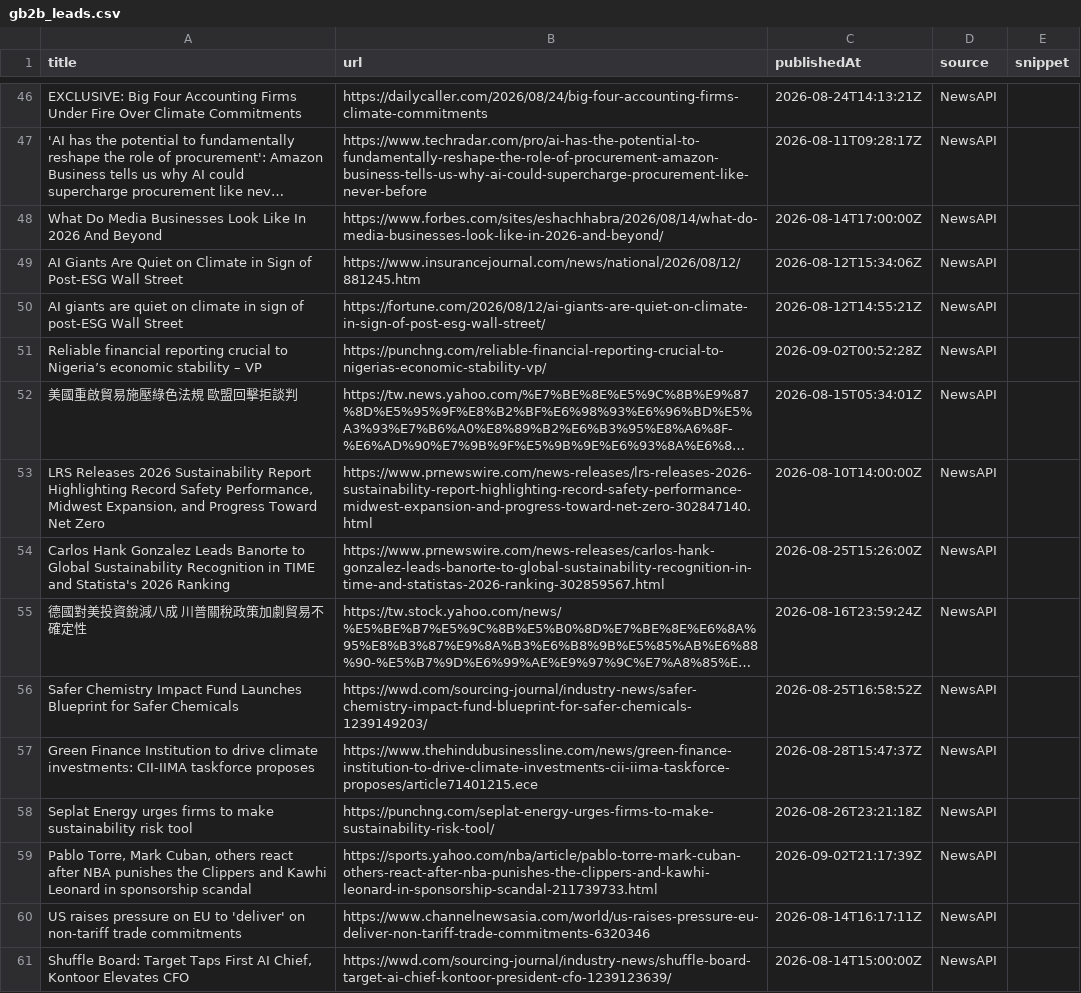
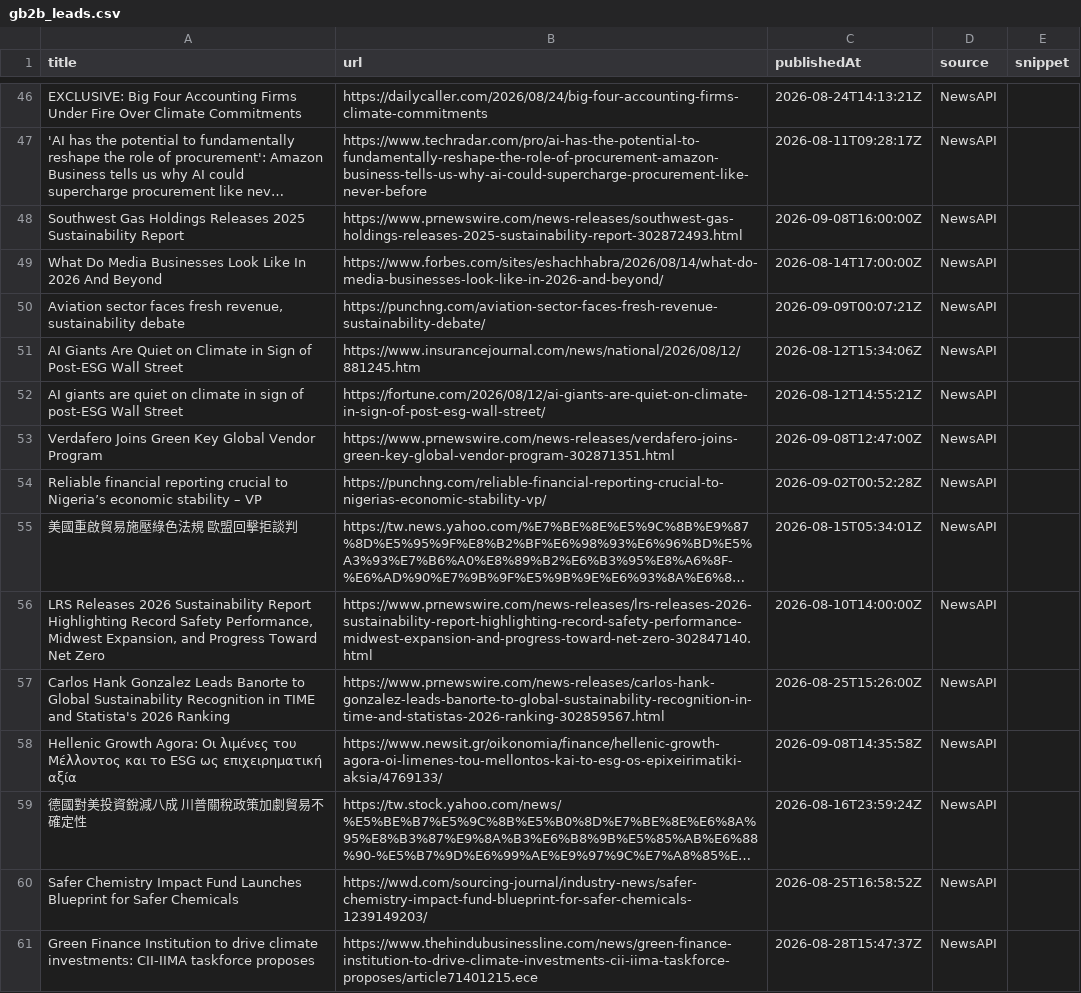
Before and after one commit to media-stack/gb2b-lead-finder, a CSV file: gb2b_leads.csv, drawn as a sheet; only a part is shown, gaps mark what is left out; the shorter side is filled out with more unchanged rows; long unchanged cells end in …; the diff covers the shown part only; the diff names each change by its address in the sheet, - before the commit and + after, or states it on an @@ line.

```diff
--- a/gb2b_leads.csv
+++ b/gb2b_leads.csv
+row 48: Southwest Gas Holdings Releases 2025 Sustainability Report | https://www.prnewswire.com/news-releases/southwest-gas-holdings-releases-2025-sustainability-report-302872493.html | 2026-09-08T16:00:00Z | NewsAPI
+row 50: Aviation sector faces fresh revenue, sustainability debate | https://punchng.com/aviation-sector-faces-fresh-revenue-sustainability-debate/ | 2026-09-09T00:07:21Z | NewsAPI
+row 53: Verdafero Joins Green Key Global Vendor Program | https://www.prnewswire.com/news-releases/verdafero-joins-green-key-global-vendor-program-302871351.html | 2026-09-08T12:47:00Z | NewsAPI
+row 58: Hellenic Growth Agora: Οι λιμένες του Μέλλοντος και το ESG ως επιχειρηματική αξία | https://www.newsit.gr/oikonomia/finance/hellenic-growth-agora-oi-limenes-tou-mellontos-kai-to-esg-os-epixeirimatiki-aksia/4769133/ | 2026-09-08T14:35:58Z | NewsAPI
```
Also changed, not shown: 6 added rows, 9 removed rows, 1 moved row and 13 edited cells elsewhere in this file.
